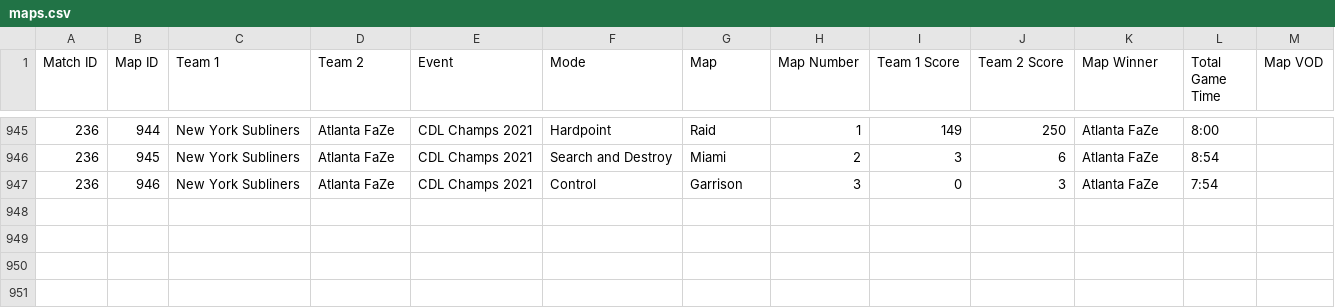
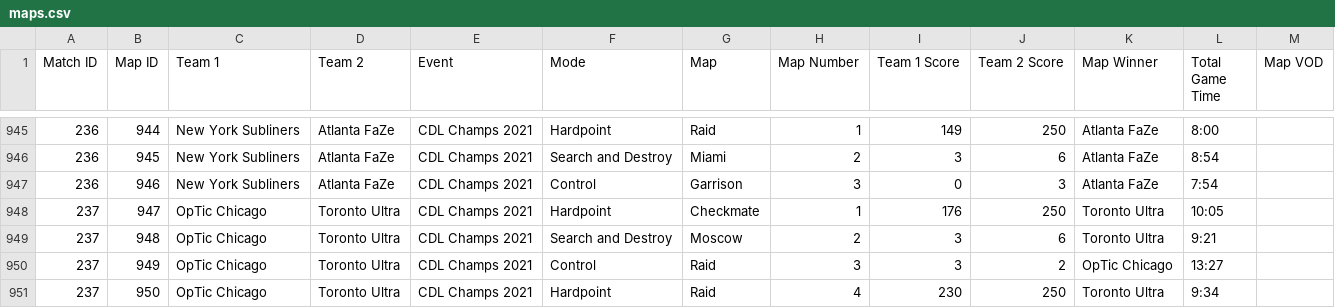
Before and after one commit to cford23/cod-stats-tool, a CSV file: data/maps.csv, drawn as a sheet; only a part is shown, gaps mark what is left out; the diff names each change by its address in the sheet, - before the commit and + after, or states it on an @@ line.

Commit message:
CDL Champs 2021 - OpTic vs Toronto

```diff
--- a/data/maps.csv
+++ b/data/maps.csv
+row 948: 237 | 947 | OpTic Chicago | Toronto Ultra | CDL Champs 2021 | Hardpoint | Checkmate | 1 | 176 | 250 | Toronto Ultra | 10:05
+row 949: 237 | 948 | OpTic Chicago | Toronto Ultra | CDL Champs 2021 | Search and Destroy | Moscow | 2 | 3 | 6 | Toronto Ultra | 9:21
+row 950: 237 | 949 | OpTic Chicago | Toronto Ultra | CDL Champs 2021 | Control | Raid | 3 | 3 | 2 | OpTic Chicago | 13:27
+row 951: 237 | 950 | OpTic Chicago | Toronto Ultra | CDL Champs 2021 | Hardpoint | Raid | 4 | 230 | 250 | Toronto Ultra | 9:34
```
Also changed, not shown: data/matches.csv, 1 other file.
